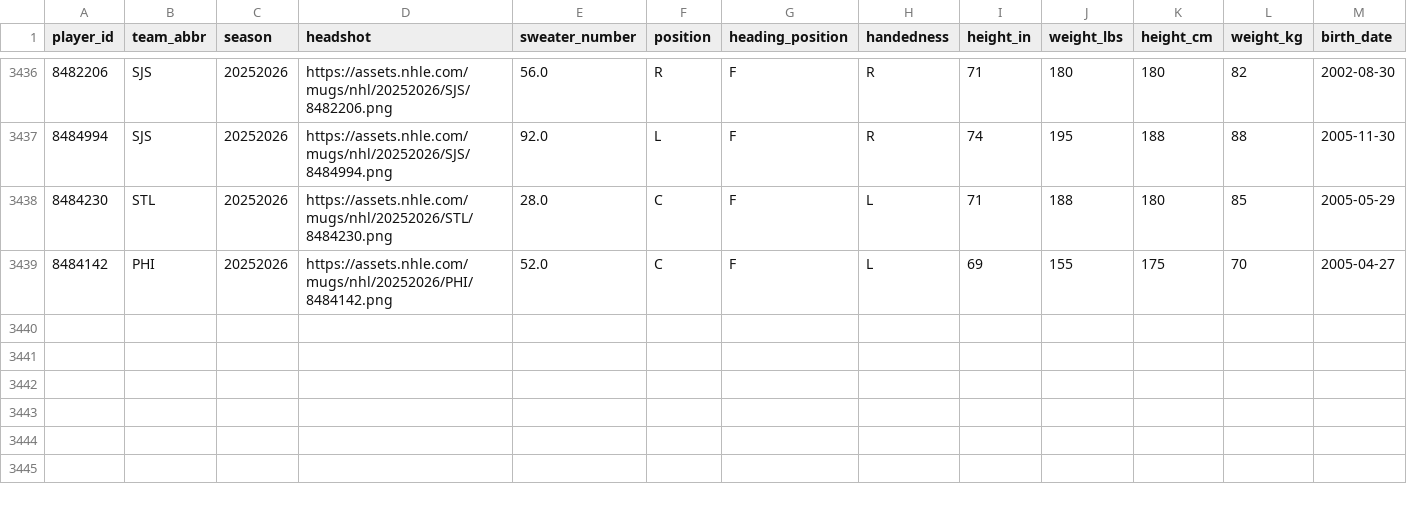
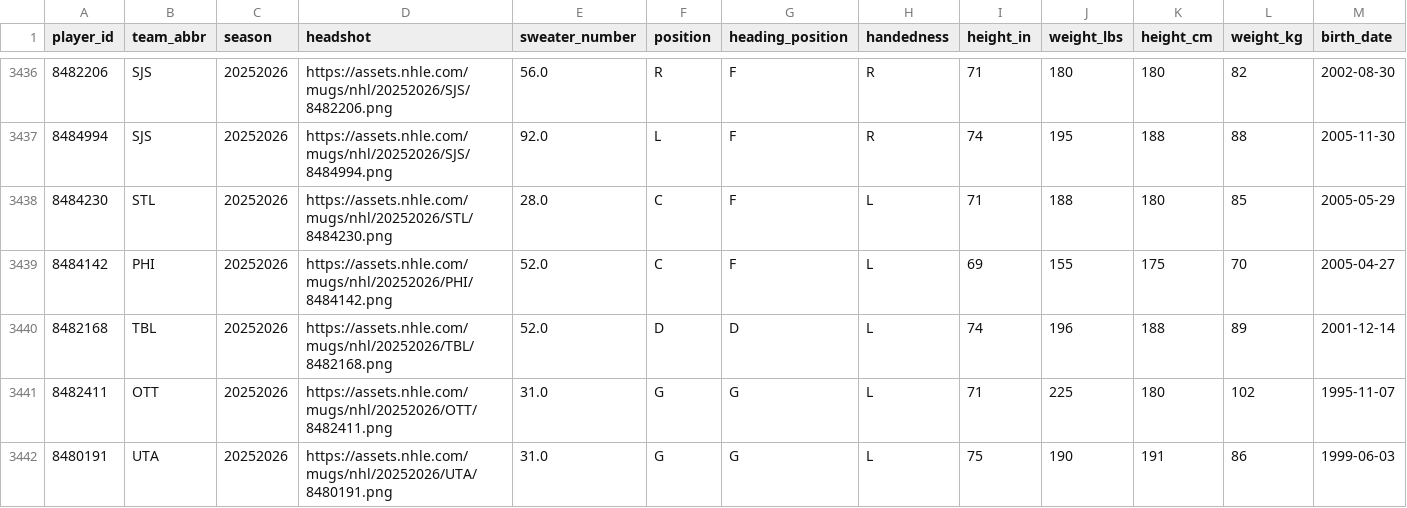
Before and after one commit to WeakSide-Breakout-Analysis/wsba_hockey, a CSV file: src/wsba_hockey/tools/rosters/nhl_rosters.csv, drawn as a sheet; only a part is shown, gaps mark what is left out; rows hold the shown columns only; the diff names each change by its address in the sheet, - before the commit and + after, or states it on an @@ line.

```diff
--- a/src/wsba_hockey/tools/rosters/nhl_rosters.csv
+++ b/src/wsba_hockey/tools/rosters/nhl_rosters.csv
+row 3440: 8482168 | TBL | 20252026 | https://assets.nhle.com/mugs/nhl/20252026/TBL/8482168.png | 52.0 | D | D | L | 74 | 196 | 188 | 89 | 2001-12-14
+row 3441: 8482411 | OTT | 20252026 | https://assets.nhle.com/mugs/nhl/20252026/OTT/8482411.png | 31.0 | G | G | L | 71 | 225 | 180 | 102 | 1995-11-07
+row 3442: 8480191 | UTA | 20252026 | https://assets.nhle.com/mugs/nhl/20252026/UTA/8480191.png | 31.0 | G | G | L | 75 | 190 | 191 | 86 | 1999-06-03
```
Also changed, not shown: 7 other files.
